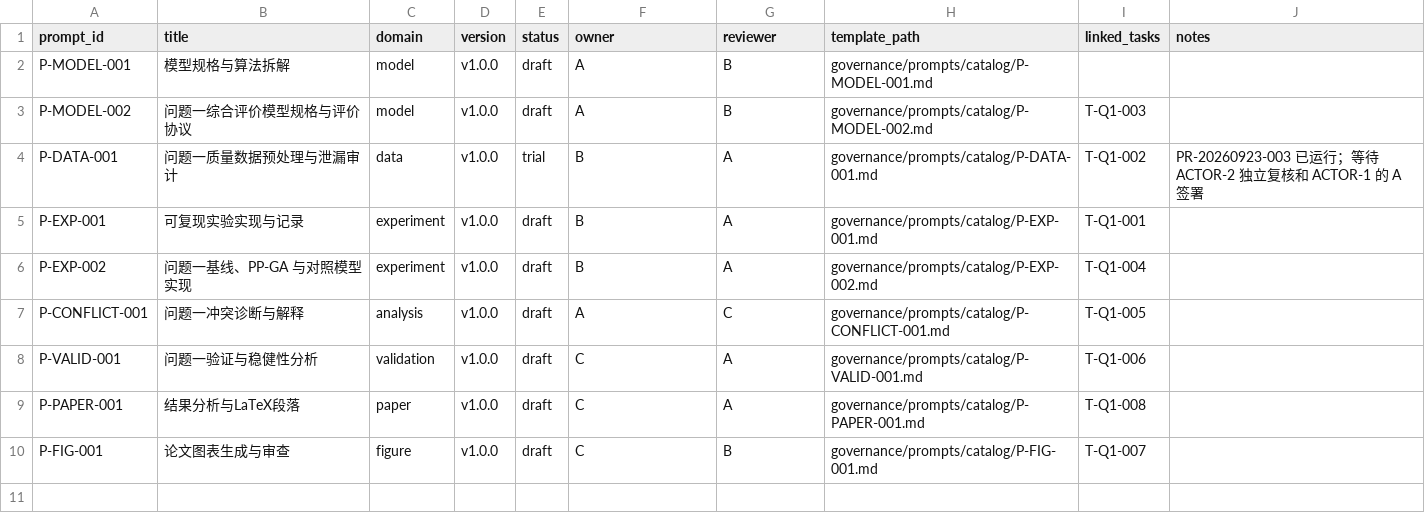
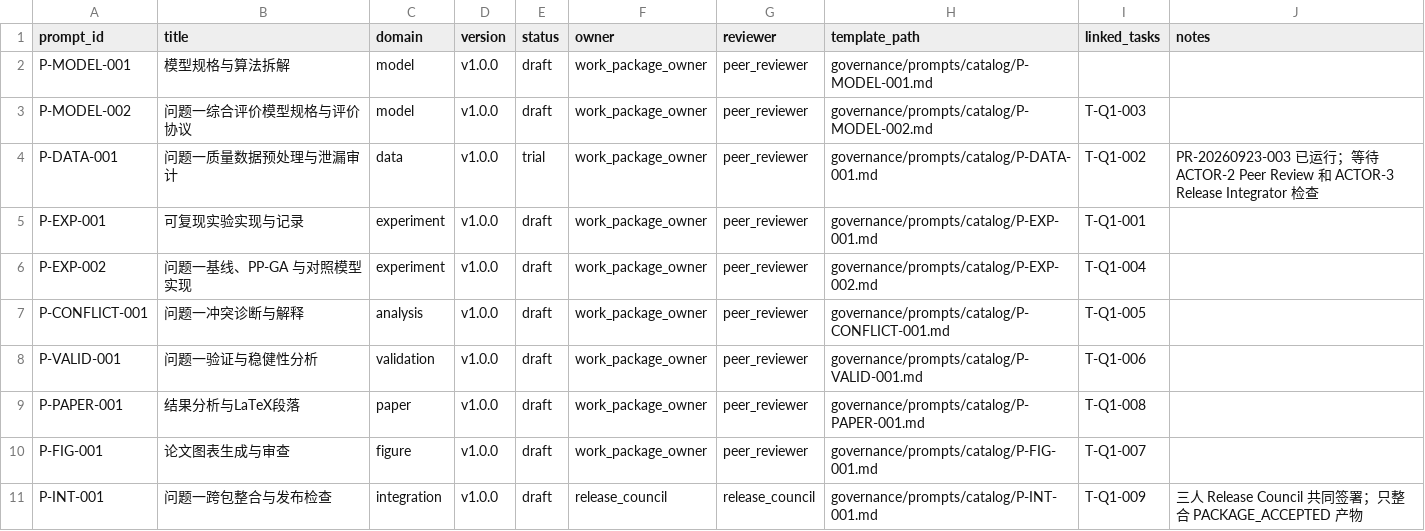
Before and after one commit to 2971793671-lgtm/huawei-cup-2026-team, a CSV file: governance/prompts/registry.csv, drawn as a sheet.

Commit message:
docs: redesign three-person work package architecture

```diff
--- a/governance/prompts/registry.csv
+++ b/governance/prompts/registry.csv
@@ -1,10 +1,11 @@
 prompt_id,title,domain,version,status,owner,reviewer,template_path,linked_tasks,notes
-P-MODEL-001,模型规格与算法拆解,model,v1.0.0,draft,A,B,governance/prompts/catalog/P-MODEL-001.md,,
-P-MODEL-002,问题一综合评价模型规格与评价协议,model,v1.0.0,draft,A,B,governance/prompts/catalog/P-MODEL-002.md,T-Q1-003,
-P-DATA-001,问题一质量数据预处理与泄漏审计,data,v1.0.0,trial,B,A,governance/prompts/catalog/P-DATA-001.md,T-Q1-002,PR-20260923-003 已运行；等待 ACTOR-2 独立复核和 ACTOR-1 的 A 签署
-P-EXP-001,可复现实验实现与记录,experiment,v1.0.0,draft,B,A,governance/prompts/catalog/P-EXP-001.md,T-Q1-001,
-P-EXP-002,问题一基线、PP-GA 与对照模型实现,experiment,v1.0.0,draft,B,A,governance/prompts/catalog/P-EXP-002.md,T-Q1-004,
-P-CONFLICT-001,问题一冲突诊断与解释,analysis,v1.0.0,draft,A,C,governance/prompts/catalog/P-CONFLICT-001.md,T-Q1-005,
-P-VALID-001,问题一验证与稳健性分析,validation,v1.0.0,draft,C,A,governance/prompts/catalog/P-VALID-001.md,T-Q1-006,
-P-PAPER-001,结果分析与LaTeX段落,paper,v1.0.0,draft,C,A,governance/prompts/catalog/P-PAPER-001.md,T-Q1-008,
-P-FIG-001,论文图表生成与审查,figure,v1.0.0,draft,C,B,governance/prompts/catalog/P-FIG-001.md,T-Q1-007,
+P-MODEL-001,模型规格与算法拆解,model,v1.0.0,draft,work_package_owner,peer_reviewer,governance/prompts/catalog/P-MODEL-001.md,,
+P-MODEL-002,问题一综合评价模型规格与评价协议,model,v1.0.0,draft,work_package_owner,peer_reviewer,governance/prompts/catalog/P-MODEL-002.md,T-Q1-003,
+P-DATA-001,问题一质量数据预处理与泄漏审计,data,v1.0.0,trial,work_package_owner,peer_reviewer,governance/prompts/catalog/P-DATA-001.md,T-Q1-002,PR-20260923-003 已运行；等待 ACTOR-2 Peer Review 和 ACTOR-3 Release Integrator 检查
+P-EXP-001,可复现实验实现与记录,experiment,v1.0.0,draft,work_package_owner,peer_reviewer,governance/prompts/catalog/P-EXP-001.md,T-Q1-001,
+P-EXP-002,问题一基线、PP-GA 与对照模型实现,experiment,v1.0.0,draft,work_package_owner,peer_reviewer,governance/prompts/catalog/P-EXP-002.md,T-Q1-004,
+P-CONFLICT-001,问题一冲突诊断与解释,analysis,v1.0.0,draft,work_package_owner,peer_reviewer,governance/prompts/catalog/P-CONFLICT-001.md,T-Q1-005,
+P-VALID-001,问题一验证与稳健性分析,validation,v1.0.0,draft,work_package_owner,peer_reviewer,governance/prompts/catalog/P-VALID-001.md,T-Q1-006,
+P-PAPER-001,结果分析与LaTeX段落,paper,v1.0.0,draft,work_package_owner,peer_reviewer,governance/prompts/catalog/P-PAPER-001.md,T-Q1-008,
+P-FIG-001,论文图表生成与审查,figure,v1.0.0,draft,work_package_owner,peer_reviewer,governance/prompts/catalog/P-FIG-001.md,T-Q1-007,
+P-INT-001,问题一跨包整合与发布检查,integration,v1.0.0,draft,release_council,release_council,governance/prompts/catalog/P-INT-001.md,T-Q1-009,三人 Release Council 共同签署；只整合 PACKAGE_ACCEPTED 产物
```
Also changed, not shown: governance/ai-use-log.csv, 44 other files.
